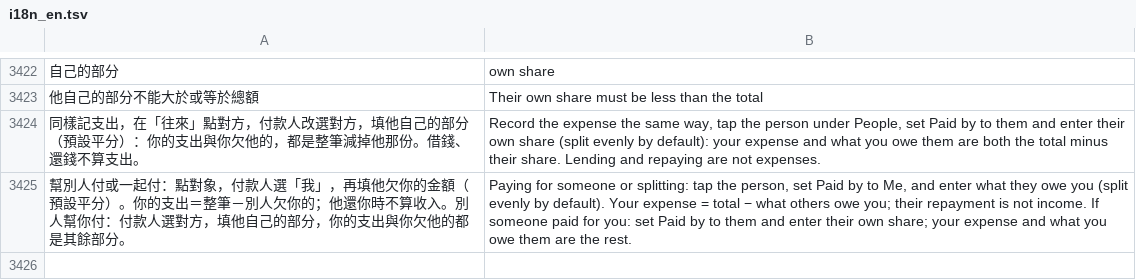
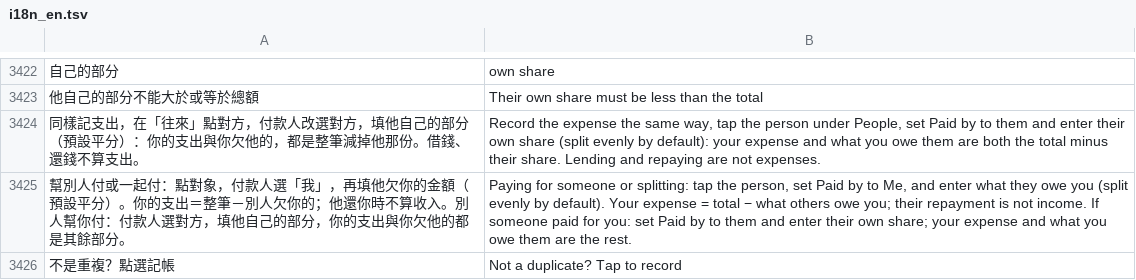
Before and after one commit to Enwei0715/Money_Manager, a TSV file: app/src/main/assets/i18n_en.tsv, drawn as a sheet; only a part is shown, gaps mark what is left out; the diff names each change by its address in the sheet, - before the commit and + after, or states it on an @@ line.

```diff
--- a/app/src/main/assets/i18n_en.tsv
+++ b/app/src/main/assets/i18n_en.tsv
+row 3426: 不是重複？點選記帳 | Not a duplicate? Tap to record
```
Also changed, not shown: 4 other files.
